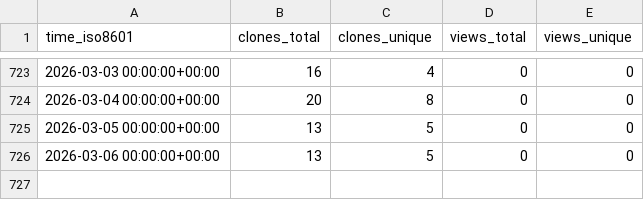
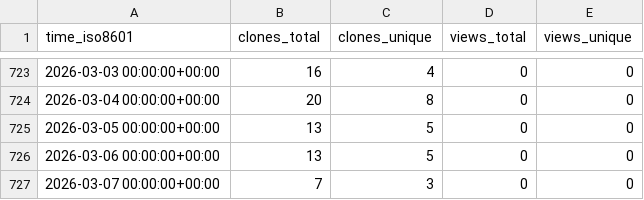
Before and after one commit to stablecaps/rkraken-architecture, a CSV file: stablecaps/rkraken-architecture/ghrs-data/views_clones_aggregate.csv, drawn as a sheet; only a part is shown, gaps mark what is left out.

```diff
--- a/stablecaps/rkraken-architecture/ghrs-data/views_clones_aggregate.csv
+++ b/stablecaps/rkraken-architecture/ghrs-data/views_clones_aggregate.csv
@@ -726 +726,2 @@ time_iso8601,clones_total,clones_unique,views_total,views_unique
 2026-03-06 00:00:00+00:00,13,5,0,0
+2026-03-07 00:00:00+00:00,7,3,0,0
```
Also changed, not shown: 1 other file.
